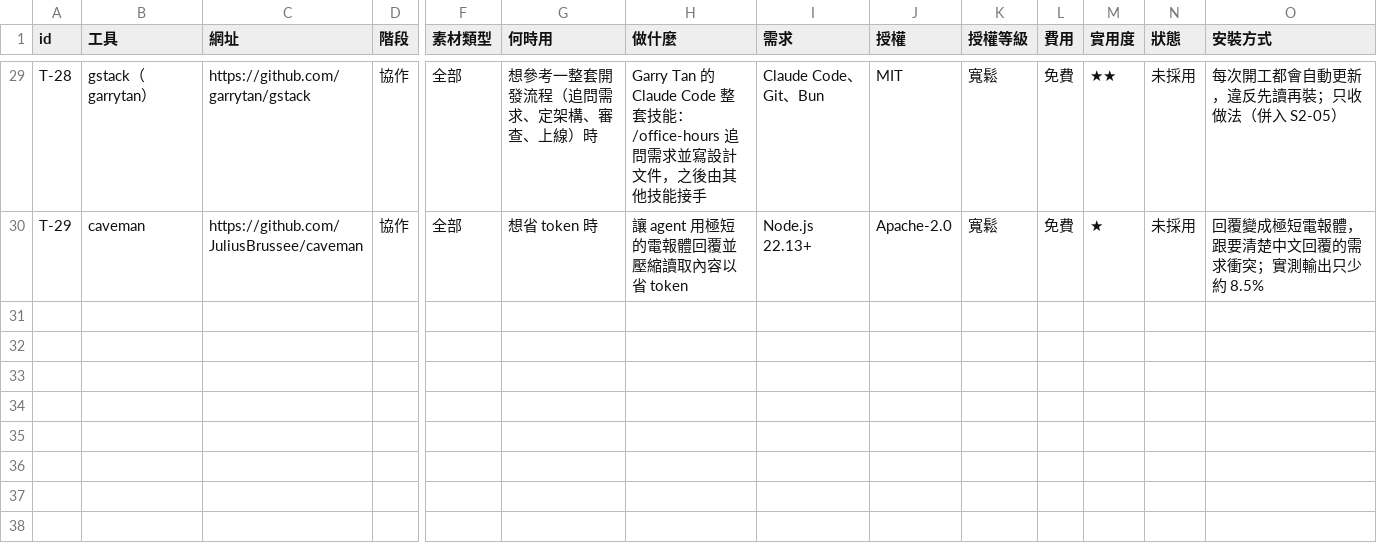
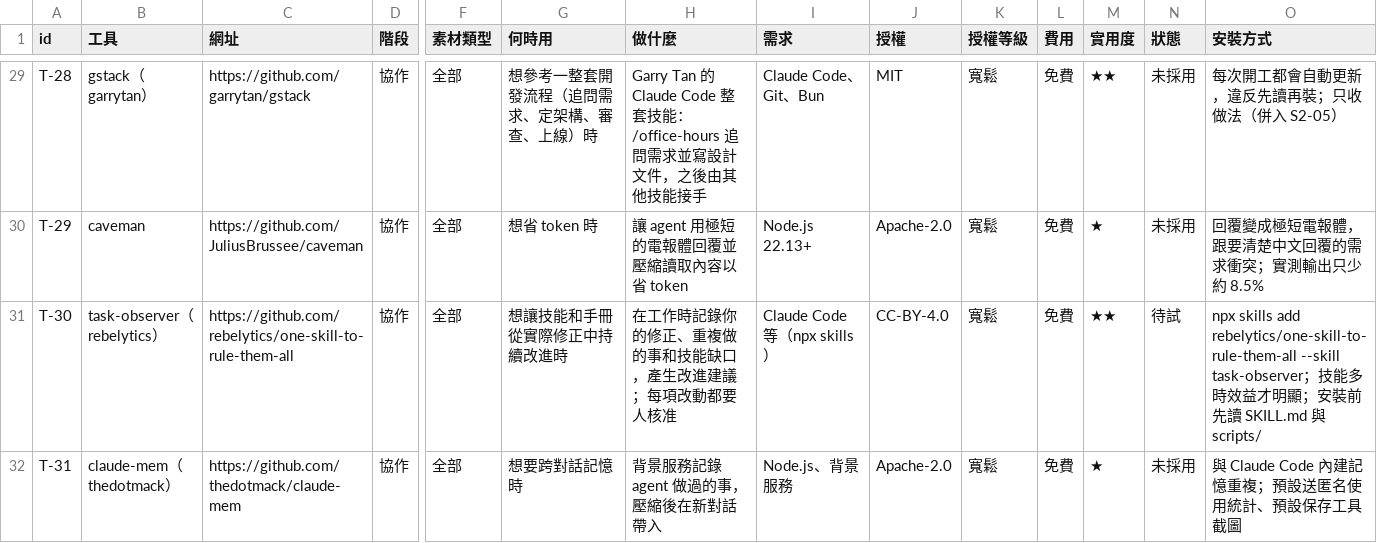
Before and after one commit to mick3412/engineering-playbook, a CSV file: data/tools.csv, drawn as a sheet; only a part is shown, gaps mark what is left out; rows hold the shown columns only; the diff names each change by its address in the sheet, - before the commit and + after, or states it on an @@ line.

```diff
--- a/data/tools.csv
+++ b/data/tools.csv
+row 31: T-30 | task-observer（rebelytics） | https://github.com/rebelytics/one-skill-to-rule-them-all | 協作 | 全部 | 想讓技能和手冊從實際修正中持續改進時 | 在工作時記錄你的修正、重複做的事和技能缺口，產生改進建議；每項改動都要人核准 | Claude Code 等（npx skills） | CC-BY-4.0 | 寬鬆 | 免費 | ★★ | 待試 | npx skills add rebelytics/one-skill-to-rule-them-all --skill task-observer；技能多時效益才明顯；安裝前先讀 SKILL.md 與 scripts/
+row 32: T-31 | claude-mem（thedotmack） | https://github.com/thedotmack/claude-mem | 協作 | 全部 | 想要跨對話記憶時 | 背景服務記錄 agent 做過的事，壓縮後在新對話帶入 | Node.js、背景服務 | Apache-2.0 | 寬鬆 | 免費 | ★ | 未採用 | 與 Claude Code 內建記憶重複；預設送匿名使用統計、預設保存工具截圖
```
Also changed, not shown: data/entries.csv, data/sources.csv, 4 other files.
